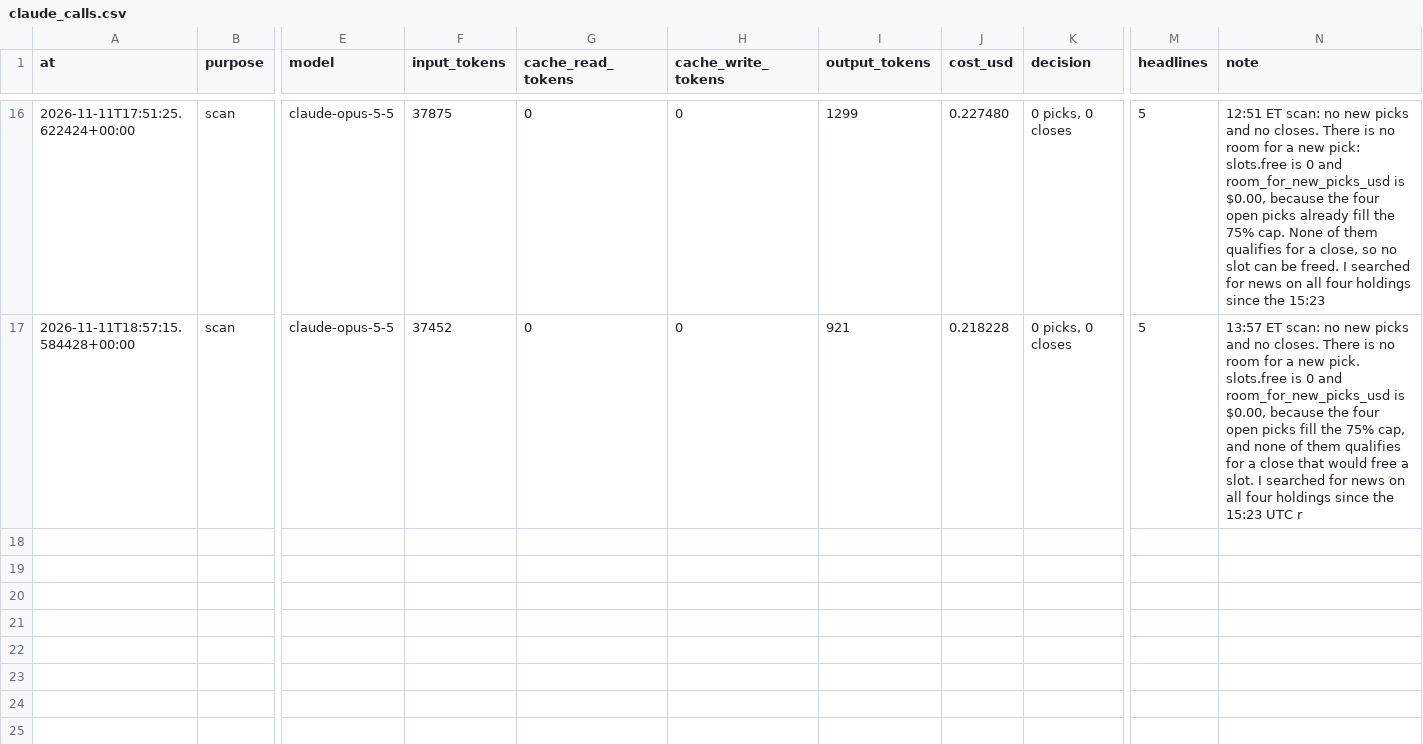
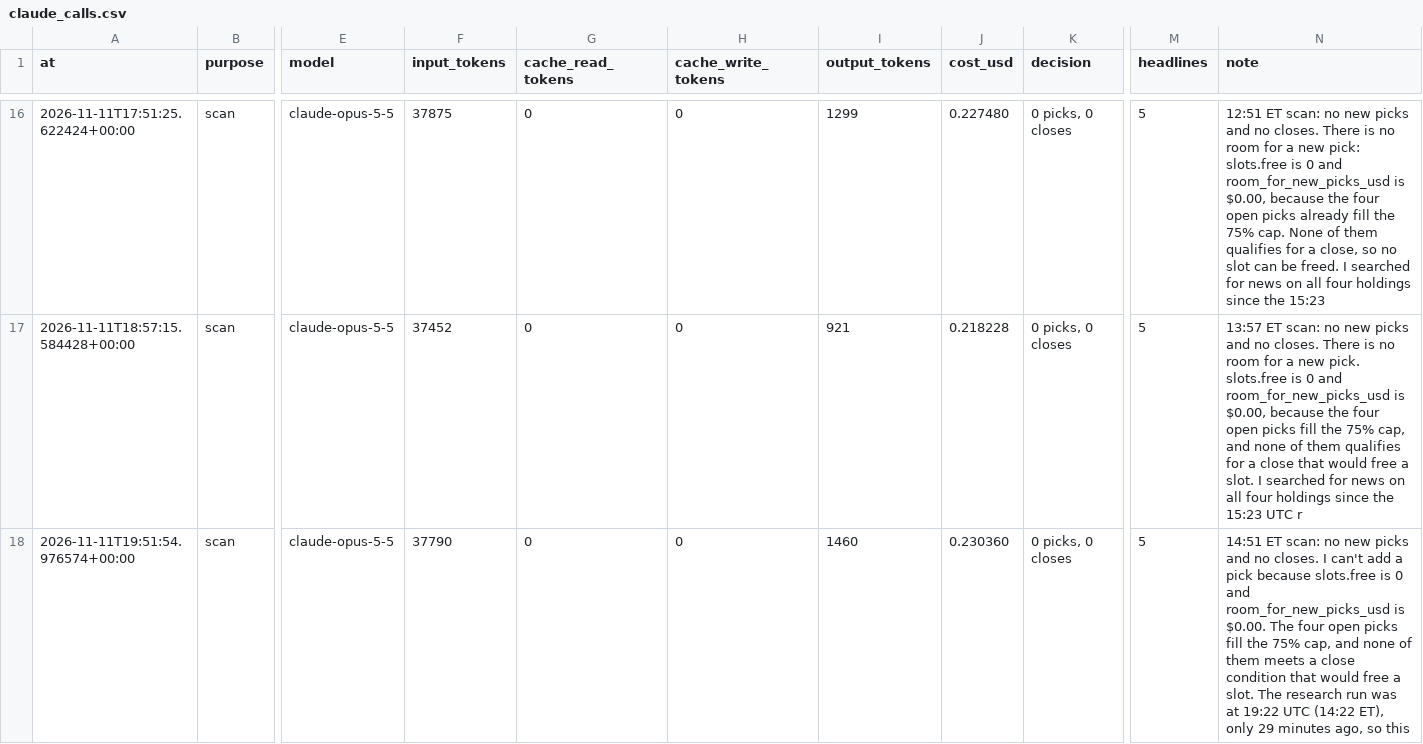
Before and after one commit to samjayf26-prog/investor-bot, a CSV file: ledger/claude_calls.csv, drawn as a sheet; only a part is shown, gaps mark what is left out; rows hold the shown columns only; the diff names each change by its address in the sheet, - before the commit and + after, or states it on an @@ line.

Commit message:
scan 2026-11-11T19:52Z

```diff
--- a/ledger/claude_calls.csv
+++ b/ledger/claude_calls.csv
+row 18: 2026-11-11T19:51:54.976574+00:00 | scan | claude-opus-5-5 | 37790 | 0 | 0 | 1460 | 0.230360 | 0 picks, 0 closes | 5 | 14:51 ET scan: no new picks and no closes. I can't add a pick because slots.free is 0 and room_for_new_picks_usd is $0.00. The four open picks fill the 75% cap, and none of them meets a close condition that would free a slot. The research run was at 19:22 UTC (14:22 ET), only 29 minutes ago, so this
```
Also changed, not shown: 1 other file.
